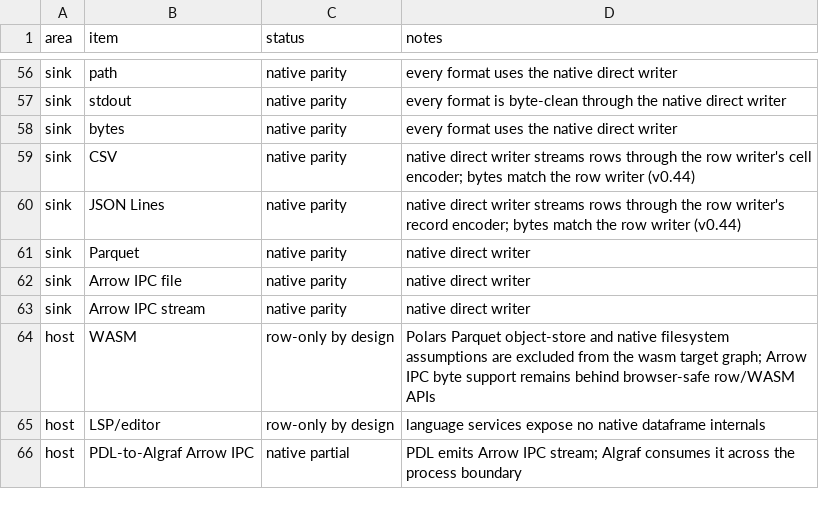
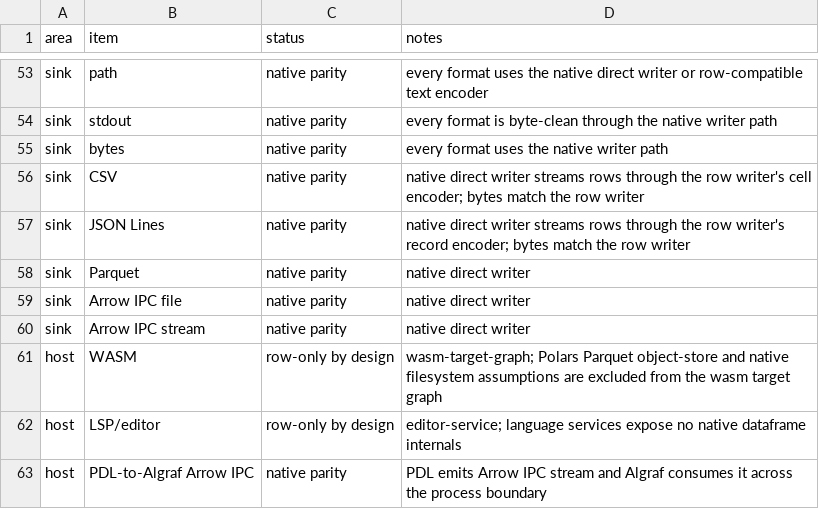
Before and after one commit to williamcotton/pdl, a CSV file: docs/PDL_NATIVE_COVERAGE.csv, drawn as a sheet; only a part is shown, gaps mark what is left out; addresses are those after the commit; the diff covers the shown part only; the diff names each change by its address in the sheet, - before the commit and + after, or states it on an @@ line.

```diff
--- a/docs/PDL_NATIVE_COVERAGE.csv
+++ b/docs/PDL_NATIVE_COVERAGE.csv
-D53 (notes): …direct writer
+D53 (notes): …direct writer or row-compatible text encoder
-D54 (notes): …the native direct writer
+D54 (notes): …the native writer path
-D55 (notes): every format uses the native direct writer
+D55 (notes): every format uses the native writer path
-D56 (notes): …row writer (v0.44)
+D56 (notes): …row writer
-D57 (notes): …row writer (v0.44)
+D57 (notes): …row writer
-D61 (notes): Polars Parquet object-store and native filesystem assumptions are excluded from the wasm target graph; Arrow IPC byte support remains behind browser-safe row/WASM APIs
+D61 (notes): wasm-target-graph; Polars Parquet object-store and native filesystem assumptions are excluded from the wasm target graph
-D62 (notes): language services…
+D62 (notes): editor-service; language services…
-C63 (status): native partial
+C63 (status): native parity
-D63 (notes): …Arrow IPC stream; Algraf consumes…
+D63 (notes): …Arrow IPC stream and Algraf consumes…
```
Also changed, not shown: 3 removed rows and 59 edited cells elsewhere in this file, 35 other files.
